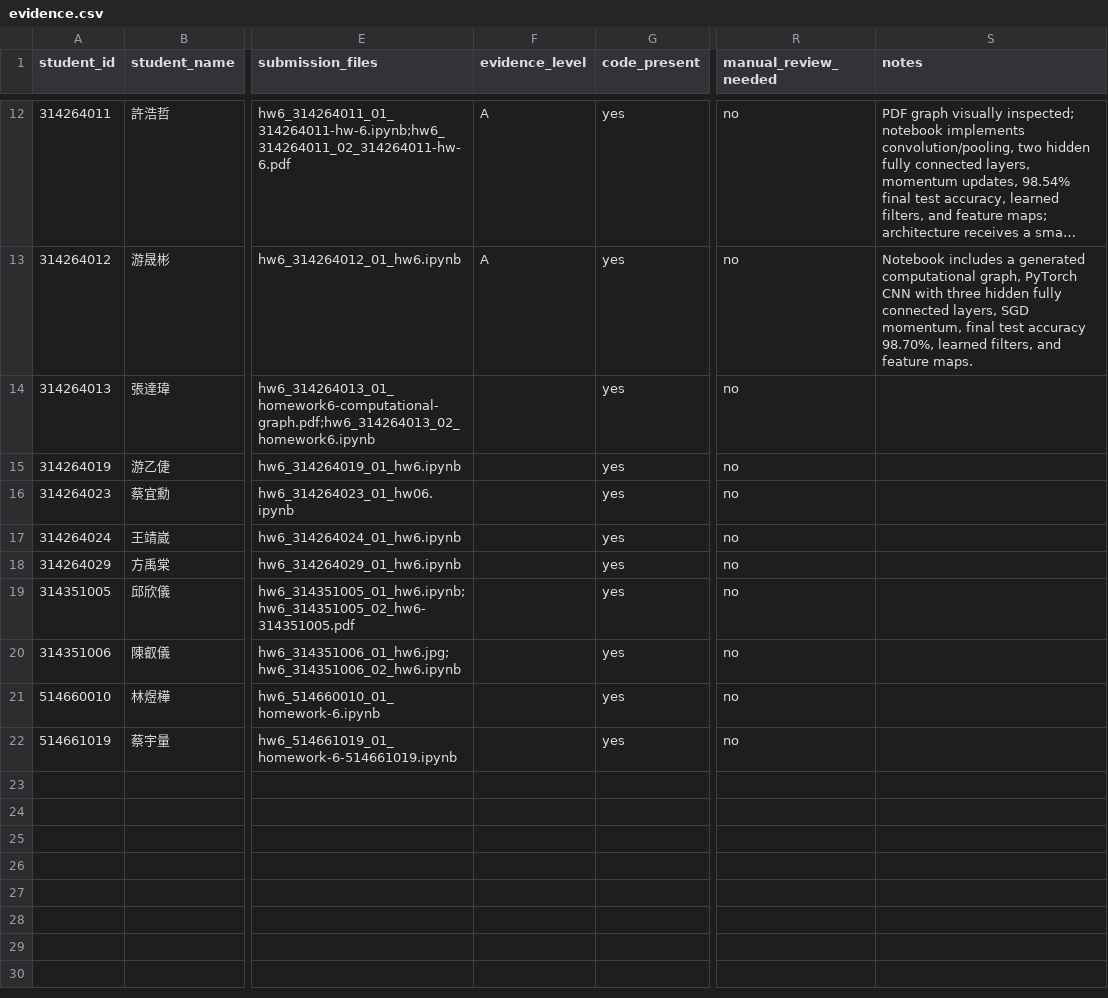
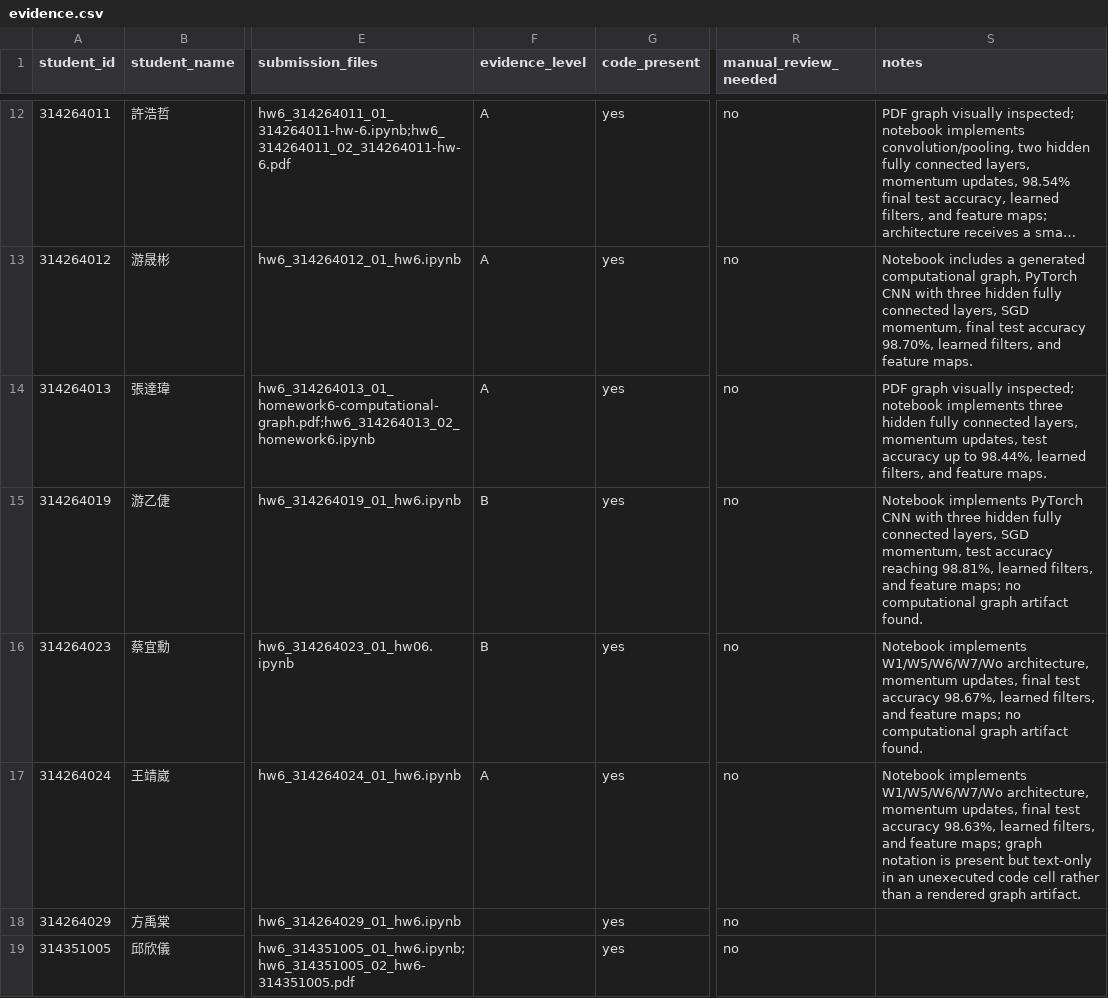
Before and after one commit to JasonLn0711/ns-practice-ta-grading-2026s, a CSV file: grading/hw6/evidence.csv, drawn as a sheet; only a part is shown, gaps mark what is left out; the shorter side is filled out with more unchanged rows; long unchanged cells end in …; the diff names each change by its address in the sheet, - before the commit and + after, or states it on an @@ line.

```diff
--- a/grading/hw6/evidence.csv
+++ b/grading/hw6/evidence.csv
-F14 (evidence_level): (empty)
+F14 (evidence_level): A
-S14 (notes): (empty)
+S14 (notes): PDF graph visually inspected; notebook implements three hidden fully connected layers, momentum updates, test accuracy up to 98.44%, learned filters, and feature maps.
-F15:F16 (evidence_level): (empty)
+F15:F16 (evidence_level): B
-S15 (notes): (empty)
+S15 (notes): Notebook implements PyTorch CNN with three hidden fully connected layers, SGD momentum, test accuracy reaching 98.81%, learned filters, and feature maps; no computational graph artifact found.
-S16 (notes): (empty)
+S16 (notes): Notebook implements W1/W5/W6/W7/Wo architecture, momentum updates, final test accuracy 98.67%, learned filters, and feature maps; no computational graph artifact found.
-F17 (evidence_level): (empty)
+F17 (evidence_level): A
-S17 (notes): (empty)
+S17 (notes): Notebook implements W1/W5/W6/W7/Wo architecture, momentum updates, final test accuracy 98.63%, learned filters, and feature maps; graph notation is present but text-only in an unexecuted code cell rather than a rendered graph artifact.
```
Also changed, not shown: grading/hw6/deduction_log.csv, grading/hw6/scores.csv, 6 other files.
